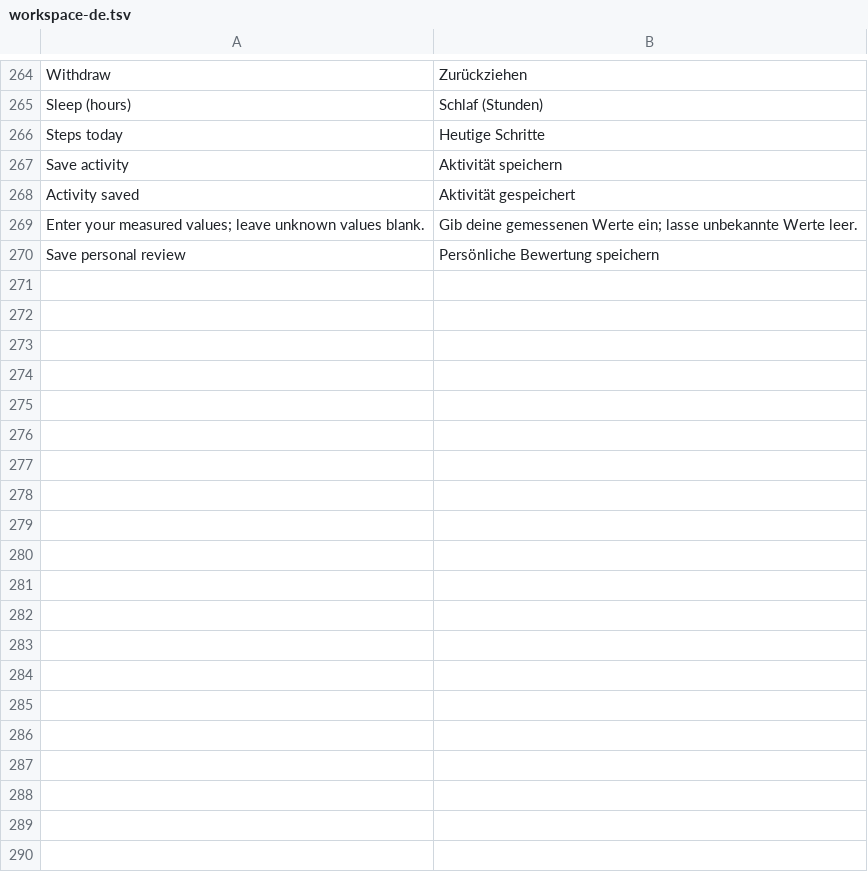
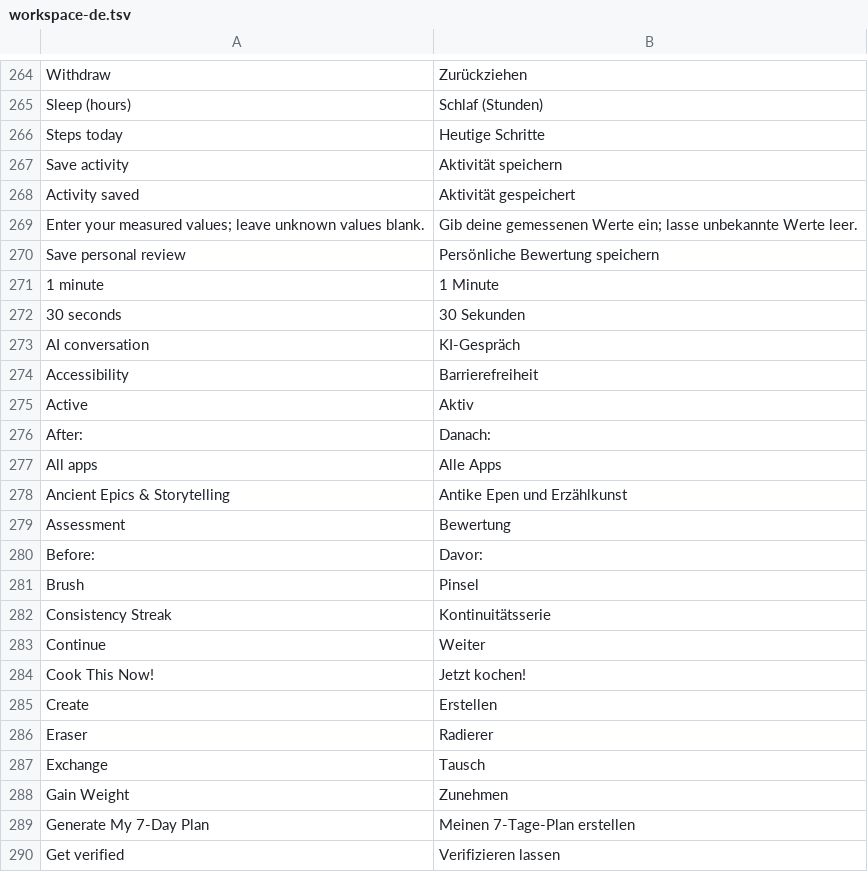
Before and after one commit to sridhar-garg/MedPredict, a TSV file: standalone/workspace-de.tsv, drawn as a sheet; only a part is shown, gaps mark what is left out; the diff covers the shown part only.

```diff
--- a/standalone/workspace-de.tsv
+++ b/standalone/workspace-de.tsv
@@ -270 +270,21 @@ Enter your measured values; leave unknown values blank.	Gib deine gemessenen Wer
 Save personal review	Persönliche Bewertung speichern
+1 minute	1 Minute
+30 seconds	30 Sekunden
+AI conversation	KI-Gespräch
+Accessibility	Barrierefreiheit
+Active	Aktiv
+After:	Danach:
+All apps	Alle Apps
+Ancient Epics & Storytelling	Antike Epen und Erzählkunst
+Assessment	Bewertung
+Before:	Davor:
+Brush	Pinsel
+Consistency Streak	Kontinuitätsserie
+Continue	Weiter
+Cook This Now!	Jetzt kochen!
+Create	Erstellen
+Eraser	Radierer
+Exchange	Tausch
+Gain Weight	Zunehmen
+Generate My 7-Day Plan	Meinen 7-Tage-Plan erstellen
+Get verified	Verifizieren lassen
```
Also changed, not shown: 30 added rows elsewhere in this file, 9 other files.
